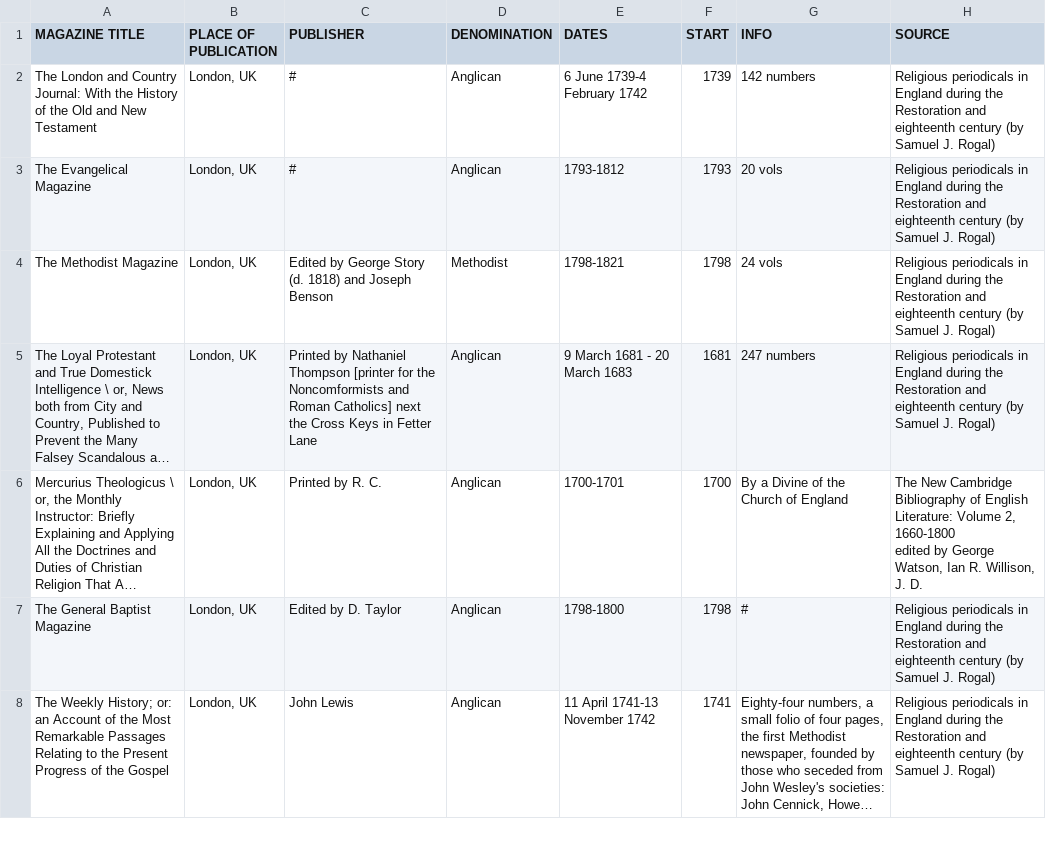
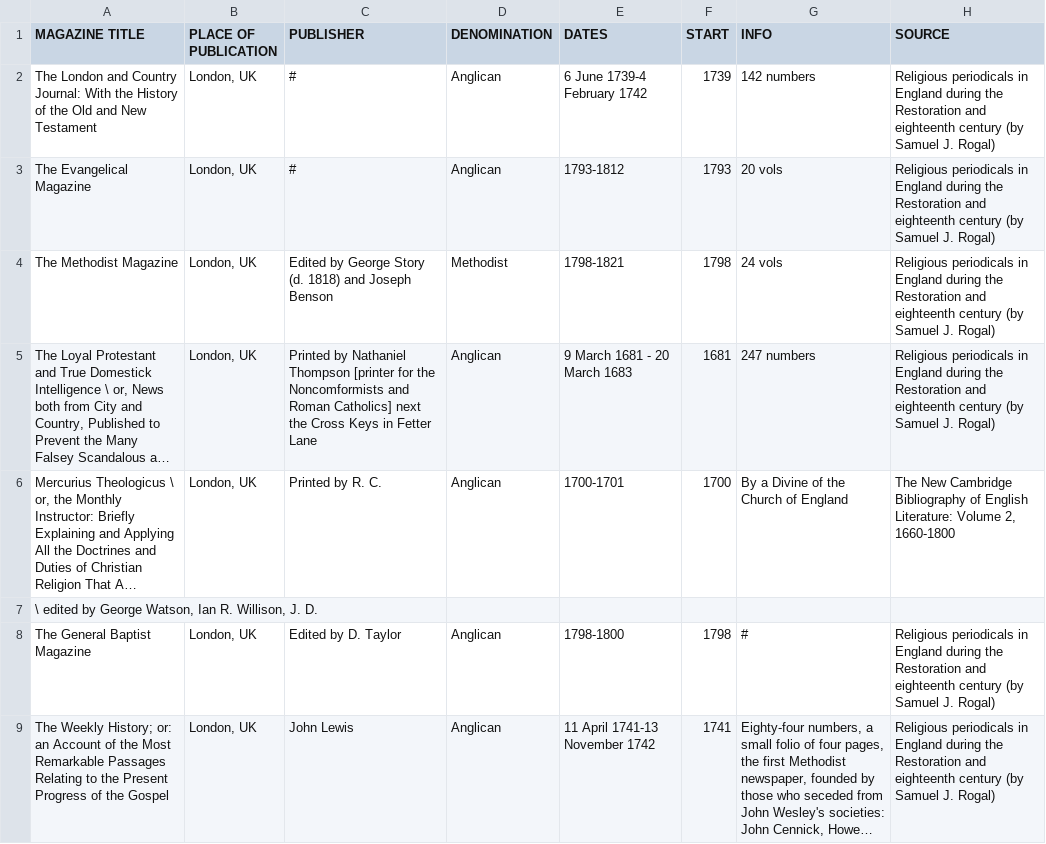
Before and after one commit to MonikaBarget/Revolts, a CSV file: List of religious newspapers&journals_GITHUB.csv, drawn as a sheet; only a part is shown; long unchanged cells end in …; ↵ is a line break in a cell; the diff names each change by its address in the sheet, - before the commit and + after, or states it on an @@ line.

Commit message:
Update List of religious newspapers&journals_GITHUB.csv

```diff
--- a/List of religious newspapers&journals_GITHUB.csv
+++ b/List of religious newspapers&journals_GITHUB.csv
-H6 (SOURCE): …2, 1660-1800 ↵ edited by George Watson, Ian R. Willison, J. D.
+H6 (SOURCE): …2, 1660-1800
+row 7: \ edited by George Watson, Ian R. Willison, J. D.
```
